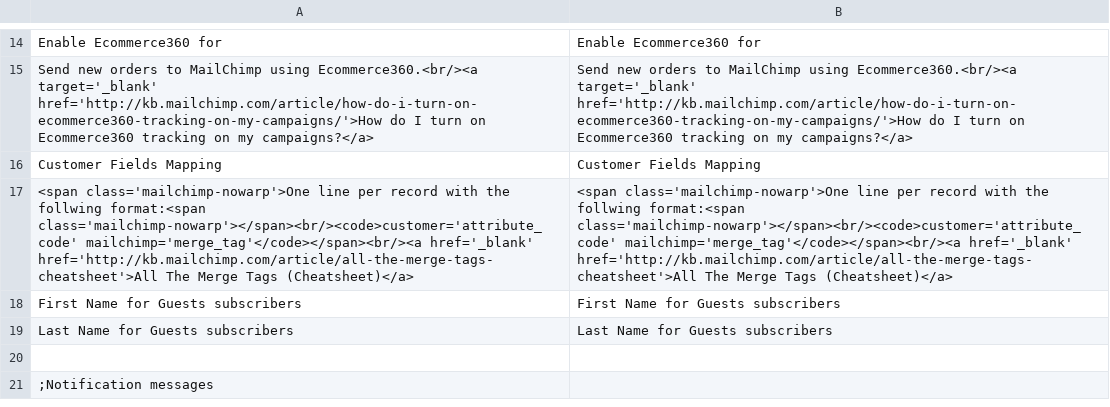
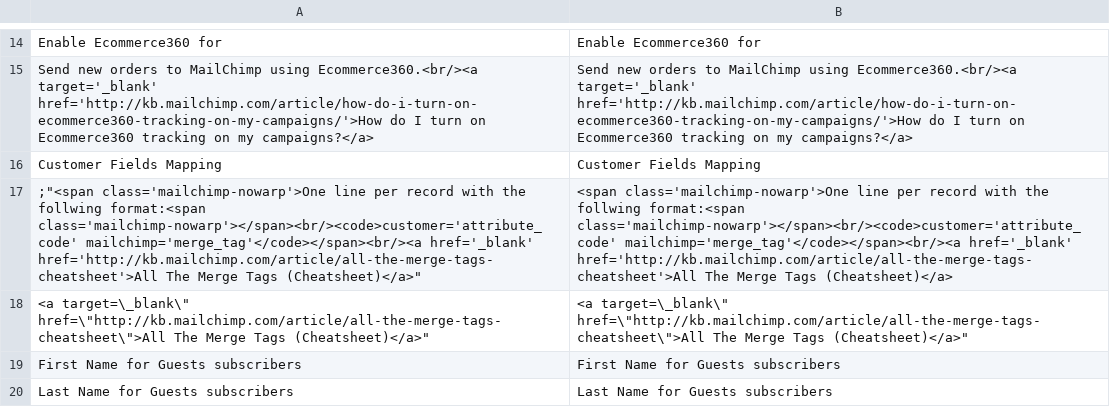
Before and after one commit to ebizmarts/magemonkey, a CSV file: app/locale/en_US/Ebizmarts_MageMonkey.csv, drawn as a sheet; only a part is shown, gaps mark what is left out; the shorter side is filled out with more unchanged rows; the diff names each change by its address in the sheet, - before the commit and + after, or states it on an @@ line.

Commit message:
changing translations

```diff
--- a/app/locale/en_US/Ebizmarts_MageMonkey.csv
+++ b/app/locale/en_US/Ebizmarts_MageMonkey.csv
-A17: <span class='mailchimp-nowarp'>One line per record with the follwing format:<span class='mailchimp-nowarp'></span><br/><code>customer='attribute_code' mailchimp='merge_tag'</code></span><br/><a href='_blank' href='http://kb.mailchimp.com/article/all-the-merge-tags-cheatsheet'>All The Merge Tags (Cheatsheet)</a>
+A17: ;"<span class='mailchimp-nowarp'>One line per record with the follwing format:<span class='mailchimp-nowarp'></span><br/><code>customer='attribute_code' mailchimp='merge_tag'</code></span><br/><a href='_blank' href='http://kb.mailchimp.com/article/all-the-merge-tags-cheatsheet'>All The Merge Tags (Cheatsheet)</a>"
+row 18: <a target=\_blank\" href=\"http://kb.mailchimp.com/article/all-the-merge-tags-cheatsheet\">All The Merge Tags (Cheatsheet)</a>" | <a target=\_blank\" href=\"http://kb.mailchimp.com/article/all-the-merge-tags-cheatsheet\">All The Merge Tags (Cheatsheet)</a>"
```
